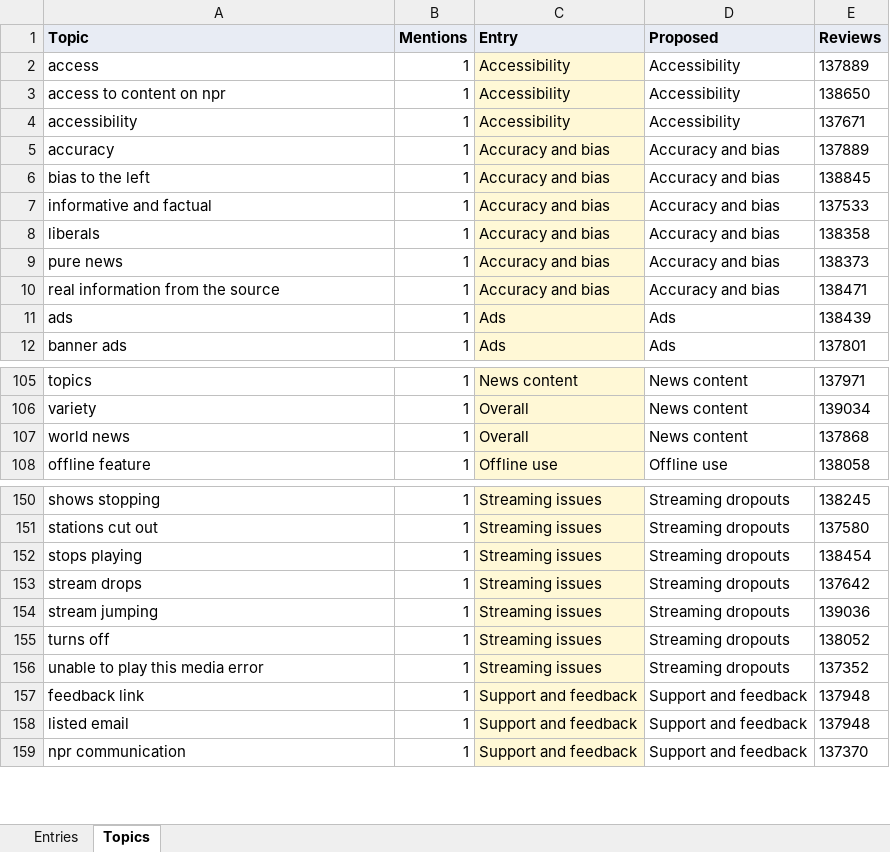
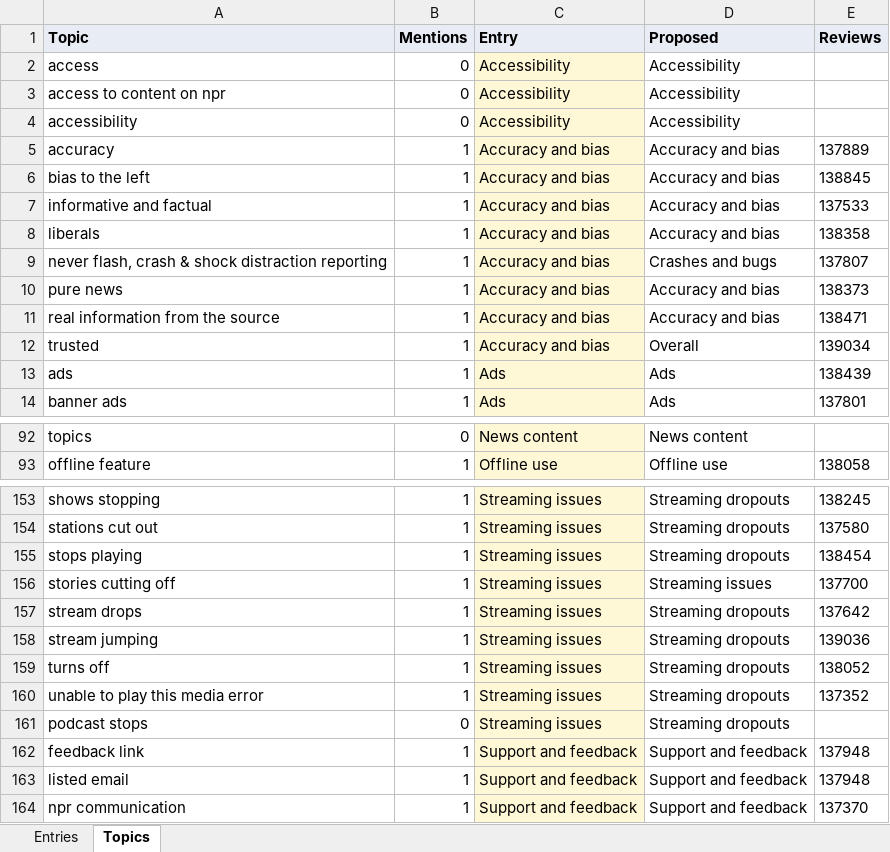
Before and after one commit to joshdkang/Gist, an Excel workbook: src/evals/npr_codebook.xlsx, sheet Topics, drawn as a sheet; only a part is shown, gaps mark what is left out; values as stored, in another font and other column widths than the file's, no borders; addresses are those after the commit; the diff covers the shown part only; the diff names each change by its address in the sheet, - before the commit and + after, or states it on an @@ line.

```diff
--- a/src/evals/npr_codebook.xlsx (sheet Topics)
+++ b/src/evals/npr_codebook.xlsx (sheet Topics)
-B2:B4 (Mentions): 1
+B2:B4 (Mentions): 0
-E2 (Reviews): 137889
+E2 (Reviews): (empty)
-E3 (Reviews): 138650
+E3 (Reviews): (empty)
-E4 (Reviews): 137671
+E4 (Reviews): (empty)
@@ row 39 moved to row 9: never flash, crash & shock distraction r… @@
+row 12: trusted | 1 | Accuracy and bias | Overall | 139034
-B92 (Mentions): 1
+B92 (Mentions): 0
-E92 (Reviews): 137971
+E92 (Reviews): (empty)
@@ row 106 moved to row 117: variety @@
@@ row 107 moved to row 118: world news @@
+row 156: stories cutting off | 1 | Streaming issues | Streaming issues | 137700
+row 161: podcast stops | 0 | Streaming issues | Streaming dropouts
```
Also changed, not shown: 17 added rows, 12 removed rows, 15 moved rows and 8 edited cells elsewhere in this sheet, sheet Entries, 1 other file.
